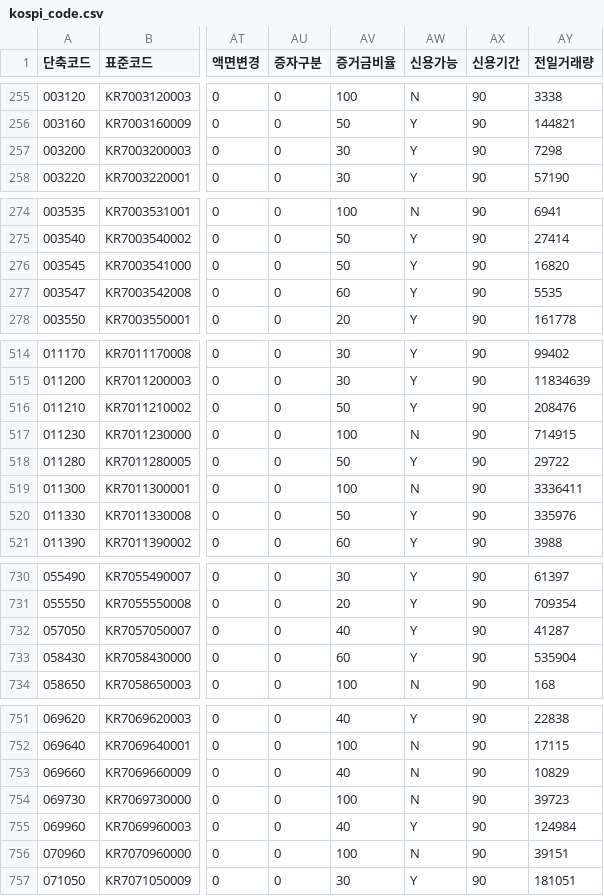
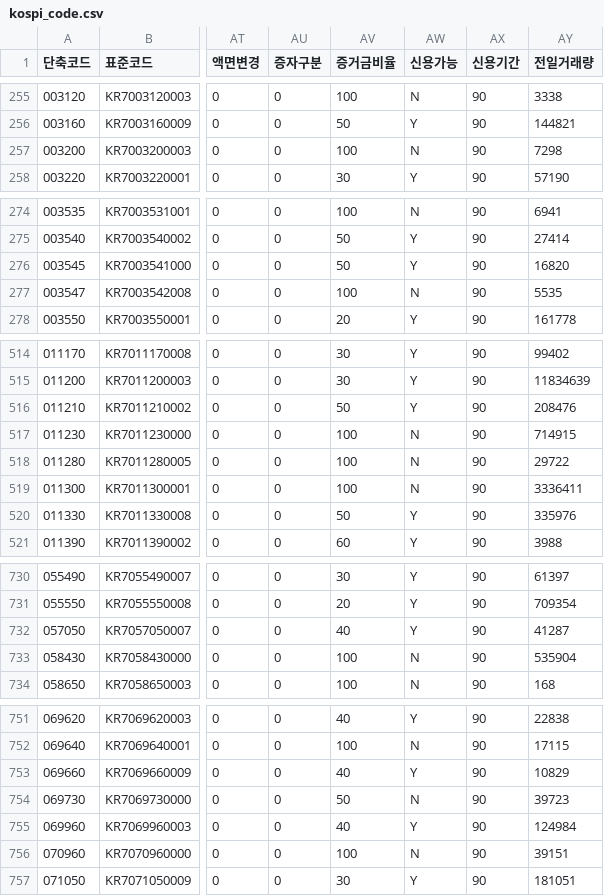
Before and after one commit to paca94/stock-info, a CSV file: info/kospi_code.csv, drawn as a sheet; only a part is shown, gaps mark what is left out; the diff covers the shown part only; the diff names each change by its address in the sheet, - before the commit and + after, or states it on an @@ line.

```diff
--- a/info/kospi_code.csv
+++ b/info/kospi_code.csv
-AV257 (증거금비율): 30
+AV257 (증거금비율): 100
-AW257 (신용가능): Y
+AW257 (신용가능): N
-AV277 (증거금비율): 60
+AV277 (증거금비율): 100
-AW277 (신용가능): Y
+AW277 (신용가능): N
-AV518 (증거금비율): 50
+AV518 (증거금비율): 100
-AW518 (신용가능): Y
+AW518 (신용가능): N
-AV733 (증거금비율): 60
+AV733 (증거금비율): 100
-AW733 (신용가능): Y
+AW733 (신용가능): N
-AW753 (신용가능): N
+AW753 (신용가능): Y
-AV754 (증거금비율): 100
+AV754 (증거금비율): 50
```
Also changed, not shown: 49 edited cells elsewhere in this file.
